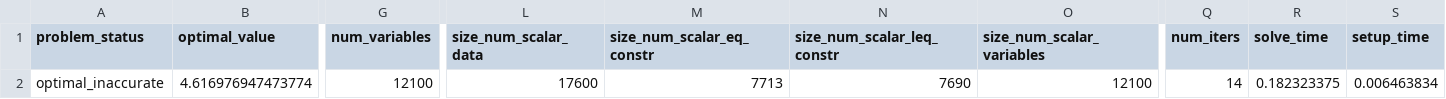
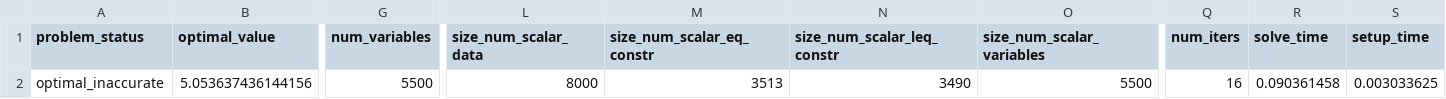
Before and after one commit to jannismalkomes/CVXPY_Hopper, a CSV file: src/Trajectory_Generator_4/results/database/gfold_problem4_solver_stats.csv, drawn as a sheet; only a part is shown, gaps mark what is left out; the diff covers the shown part only; the diff names each change by its address in the sheet, - before the commit and + after, or states it on an @@ line.

```diff
--- a/src/Trajectory_Generator_4/results/database/gfold_problem4_solver_stats.csv
+++ b/src/Trajectory_Generator_4/results/database/gfold_problem4_solver_stats.csv
-B2 (optimal_value): 4.616976947473774
+B2 (optimal_value): 5.053637436144156
-G2 (num_variables): 12100
+G2 (num_variables): 5500
-L2 (size_num_scalar_data): 17600
+L2 (size_num_scalar_data): 8000
-M2 (size_num_scalar_eq_constr): 7713
+M2 (size_num_scalar_eq_constr): 3513
-N2 (size_num_scalar_leq_constr): 7690
+N2 (size_num_scalar_leq_constr): 3490
-O2 (size_num_scalar_variables): 12100
+O2 (size_num_scalar_variables): 5500
-Q2 (num_iters): 14
+Q2 (num_iters): 16
-R2 (solve_time): 0.182323375
+R2 (solve_time): 0.090361458
-S2 (setup_time): 0.006463834
+S2 (setup_time): 0.003033625
```
Also changed, not shown: 10 edited cells elsewhere in this file, 11 other files.
